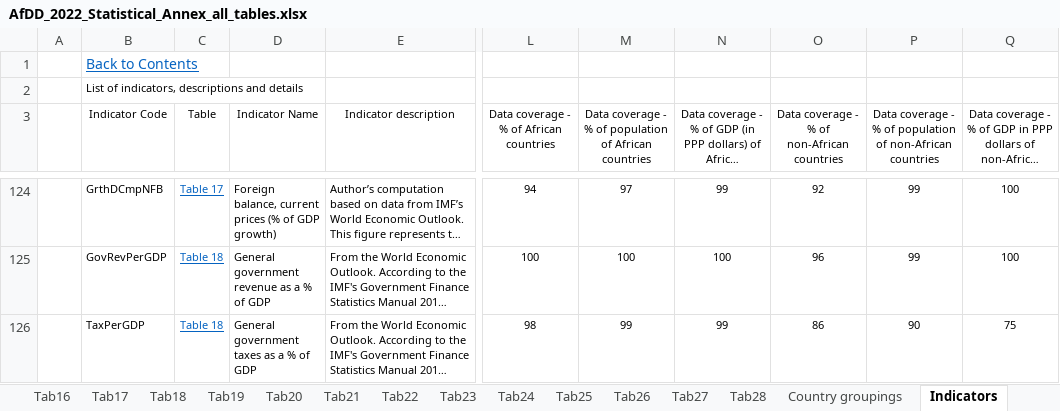
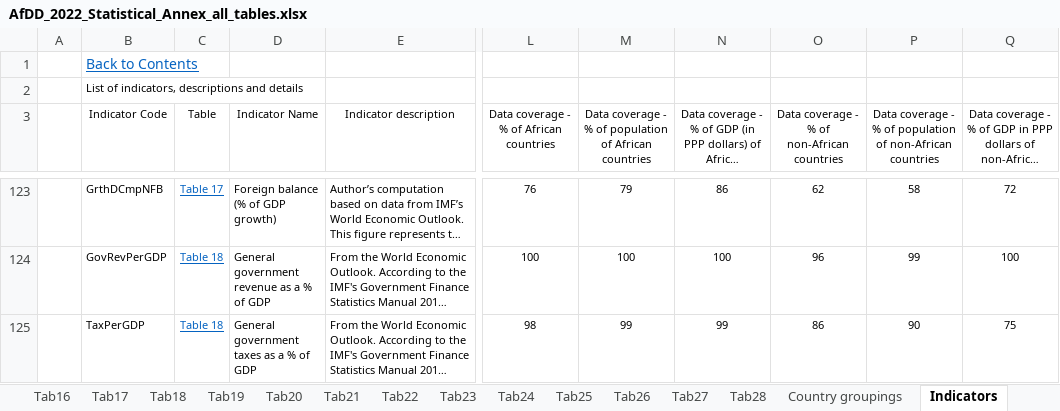
Before and after one commit to AfDDAnnex/AfDDDDAf2022, an Excel workbook: AfDD_2022_Statistical_Annex_all_tables.xlsx, sheet Indicators, drawn as a sheet; only a part is shown, gaps mark what is left out; long unchanged cells end in …; values as stored, in another font and other column widths than the file's, no borders; table styles not drawn; addresses are those after the commit; the diff covers the shown part only; the diff names each change by its address in the sheet, - before the commit and + after, or states it on an @@ line.

```diff
--- a/AfDD_2022_Statistical_Annex_all_tables.xlsx (sheet Indicators)
+++ b/AfDD_2022_Statistical_Annex_all_tables.xlsx (sheet Indicators)
-D123 (Indicator Name): Foreign balance, current prices (% of GDP growth)
+D123 (Indicator Name): Foreign balance (% of GDP growth)
-L123: 94
+L123: 76
-M123: 97
+M123: 79
-N123: 99
+N123: 86
-O123: 92
+O123: 62
-P123: 99
+P123: 58
-Q123: 100
+Q123: 72
```
Also changed, not shown: 1 removed row and 188 edited cells elsewhere in this sheet, sheet Tab17, AfDD_2022_Annex_Table_Sources.xlsx, AfDD_2022_Annex_Table_Tab02.xlsx, 29 other files.
